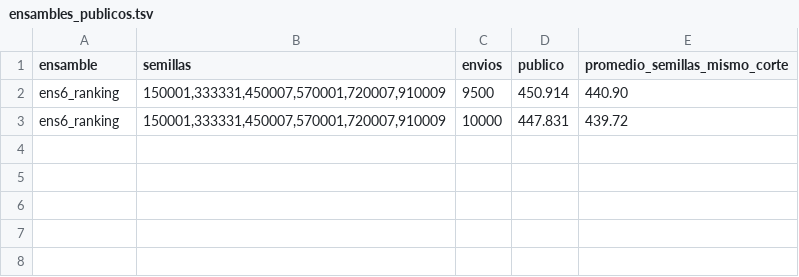
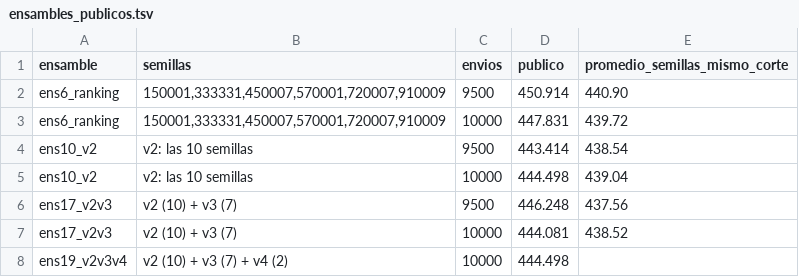
Before and after one commit to Eoin-Barry-Austral/pred-final, a TSV file: z739_v2/resultados/ensambles_publicos.tsv, drawn as a sheet.

```diff
--- a/z739_v2/resultados/ensambles_publicos.tsv
+++ b/z739_v2/resultados/ensambles_publicos.tsv
@@ -3 +3,6 @@ ens6_ranking	150001,333331,450007,570001,720007,910009	9500	450.914	440.90
 ens6_ranking	150001,333331,450007,570001,720007,910009	10000	447.831	439.72
+ens10_v2	v2: las 10 semillas	9500	443.414	438.54
+ens10_v2	v2: las 10 semillas	10000	444.498	439.04
+ens17_v2v3	v2 (10) + v3 (7)	9500	446.248	437.56
+ens17_v2v3	v2 (10) + v3 (7)	10000	444.081	438.52
+ens19_v2v3v4	v2 (10) + v3 (7) + v4 (2)	10000	444.498	
```
Also changed, not shown: 1 other file.
